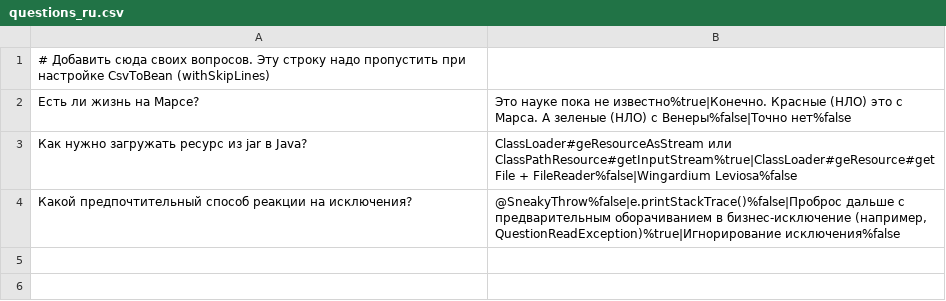
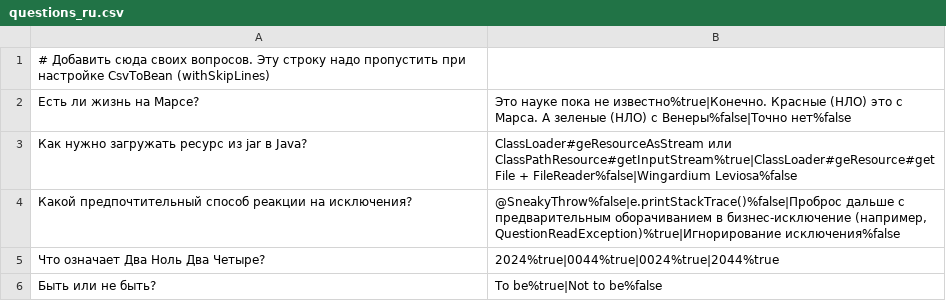
Before and after one commit to kirillskliarov/2023-11-otus-spring-Sklyarov, a CSV file: hw03-spring-boot/src/main/resources/questions_ru.csv, drawn as a sheet.

```diff
--- a/hw03-spring-boot/src/main/resources/questions_ru.csv
+++ b/hw03-spring-boot/src/main/resources/questions_ru.csv
@@ -4 +4,3 @@
 Какой предпочтительный способ реакции на исключения?;@SneakyThrow%false|e.printStackTrace()%false|Проброс дальше с предварительным оборачиванием в бизнес-исключение (например, QuestionReadException)%true|Игнорирование исключения%false
+Что означает Два Ноль Два Четыре?;2024%true|0044%true|0024%true|2044%true
+Быть или не быть?;To be%true|Not to be%false
```
Also changed, not shown: 7 other files.
